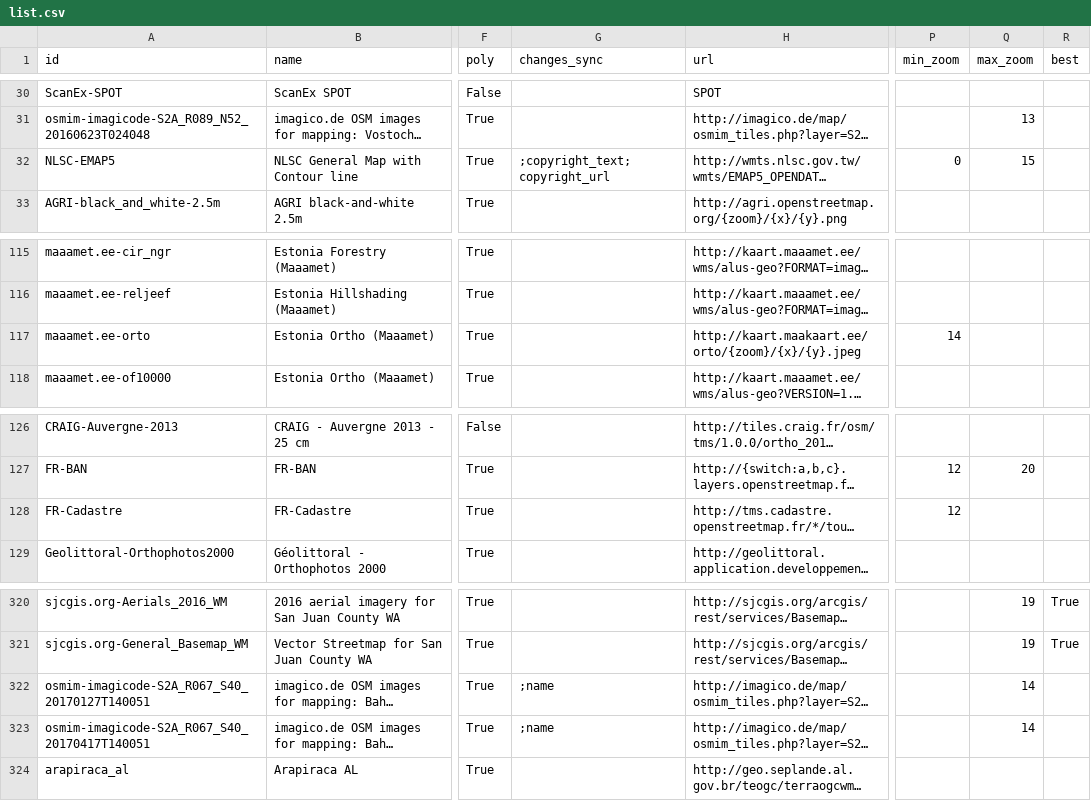
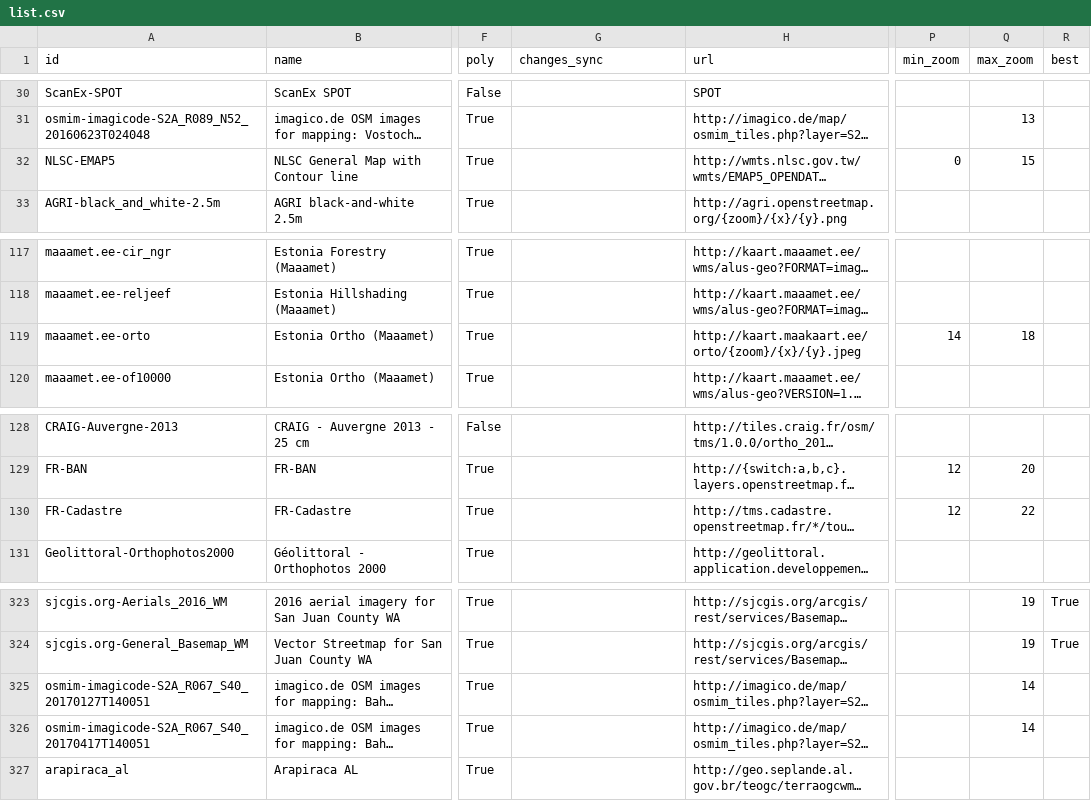
Before and after one commit to nextgis/helper_scripts, a CSV file: osmlab2qms/list.csv, drawn as a sheet; only a part is shown, gaps mark what is left out; long unchanged cells end in …; addresses are those after the commit; the diff covers the shown part only; the diff names each change by its address in the sheet, - before the commit and + after, or states it on an @@ line.

```diff
--- a/osmlab2qms/list.csv
+++ b/osmlab2qms/list.csv
-G32 (changes_sync): ;copyright_text;copyright_url
+G32 (changes_sync): (empty)
-Q119 (max_zoom): (empty)
+Q119 (max_zoom): 18
-Q130 (max_zoom): (empty)
+Q130 (max_zoom): 22
-G325:G326 (changes_sync): ;name
+G325:G326 (changes_sync): (empty)
```
Also changed, not shown: 6 added rows and 42 edited cells elsewhere in this file, 7 other files.
